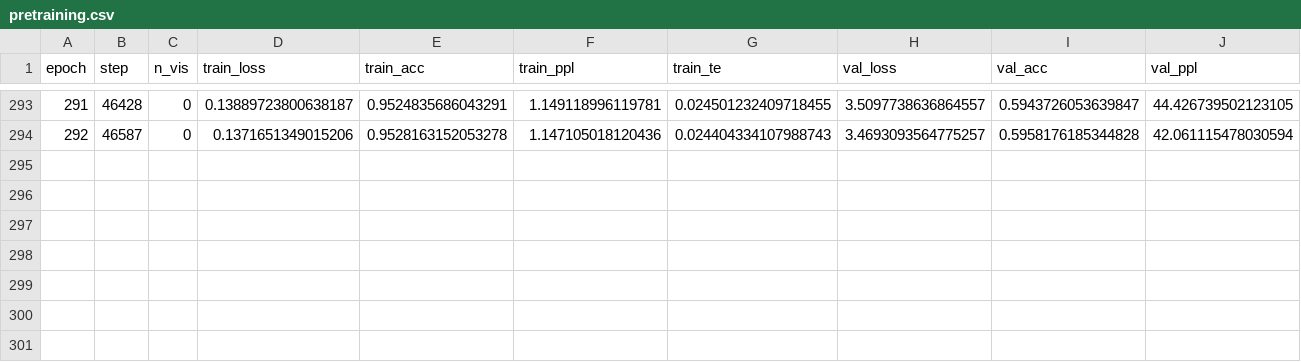
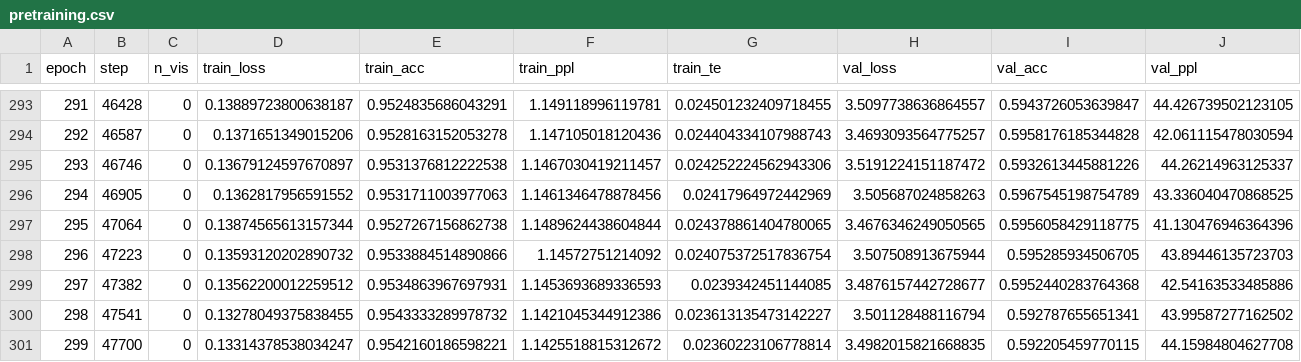
Before and after one commit to maximoskp/LatentClusterGuidance, a CSV file: results/pretraining_SEAS/pretraining.csv, drawn as a sheet; only a part is shown, gaps mark what is left out; rows hold the shown columns only; the diff names each change by its address in the sheet, - before the commit and + after, or states it on an @@ line.

```diff
--- a/results/pretraining_SEAS/pretraining.csv
+++ b/results/pretraining_SEAS/pretraining.csv
+row 295: 293 | 46746 | 0 | 0.13679124597670897 | 0.9531376812222538 | 1.1467030419211457 | 0.024252224562943306 | 3.5191224151187472 | 0.5932613445881226 | 44.26214963125337
+row 296: 294 | 46905 | 0 | 0.1362817956591552 | 0.9531711003977063 | 1.1461346478878456 | 0.02417964972442969 | 3.505687024858263 | 0.5967545198754789 | 43.336040470868525
+row 297: 295 | 47064 | 0 | 0.13874565613157344 | 0.9527267156862738 | 1.1489624438604844 | 0.024378861404780065 | 3.4676346249050565 | 0.5956058429118775 | 41.130476946364396
+row 298: 296 | 47223 | 0 | 0.13593120202890732 | 0.9533884514890866 | 1.14572751214092 | 0.024075372517836754 | 3.507508913675944 | 0.595285934506705 | 43.89446135723703
+row 299: 297 | 47382 | 0 | 0.13562200012259512 | 0.9534863967697931 | 1.1453693689336593 | 0.0239342451144085 | 3.4876157442728677 | 0.5952440283764368 | 42.54163533485886
+row 300: 298 | 47541 | 0 | 0.13278049375838455 | 0.9543333289978732 | 1.1421045344912386 | 0.023613135473142227 | 3.501128488116794 | 0.592787655651341 | 43.99587277162502
+row 301: 299 | 47700 | 0 | 0.13314378538034247 | 0.9542160186598221 | 1.1425518815312672 | 0.02360223106778814 | 3.4982015821668835 | 0.592205459770115 | 44.15984804627708
```
Also changed, not shown: 17 other files.
